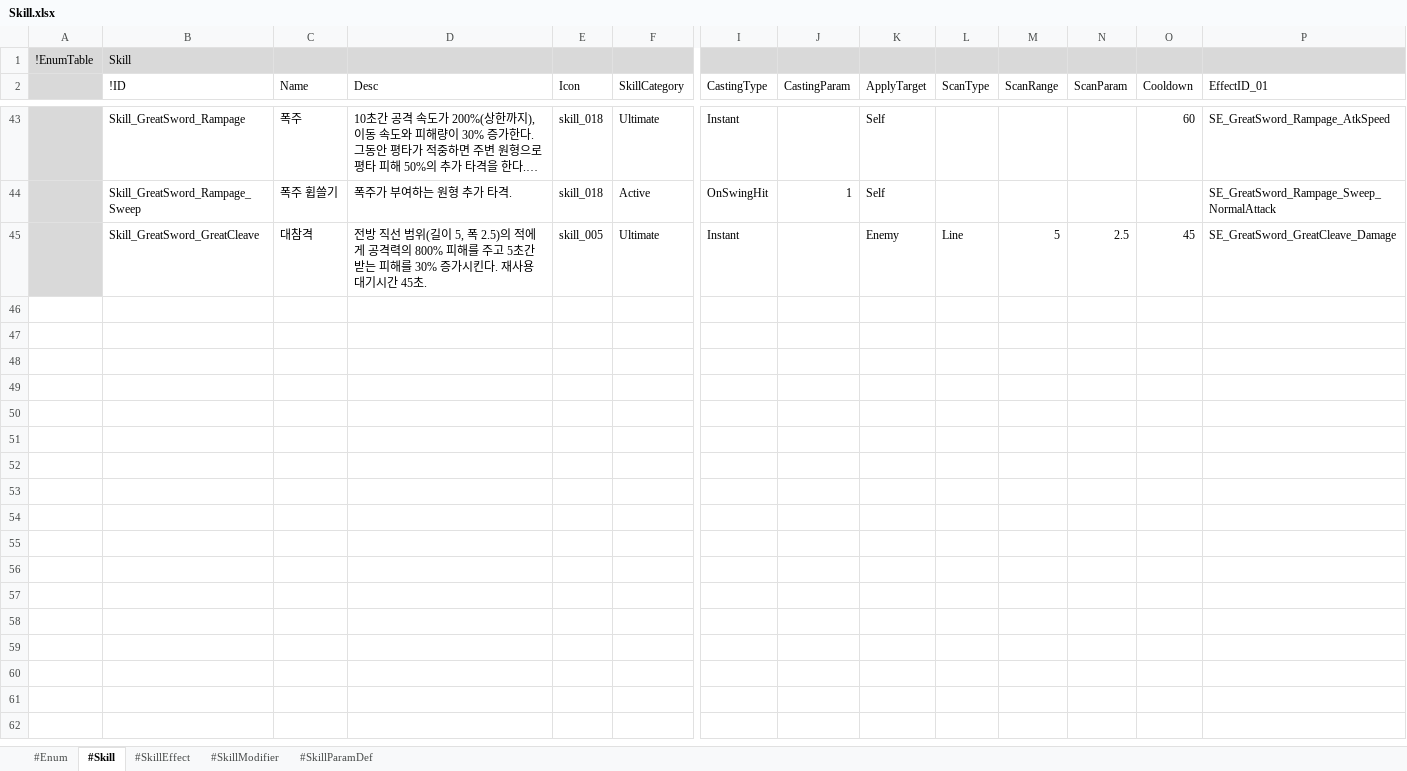
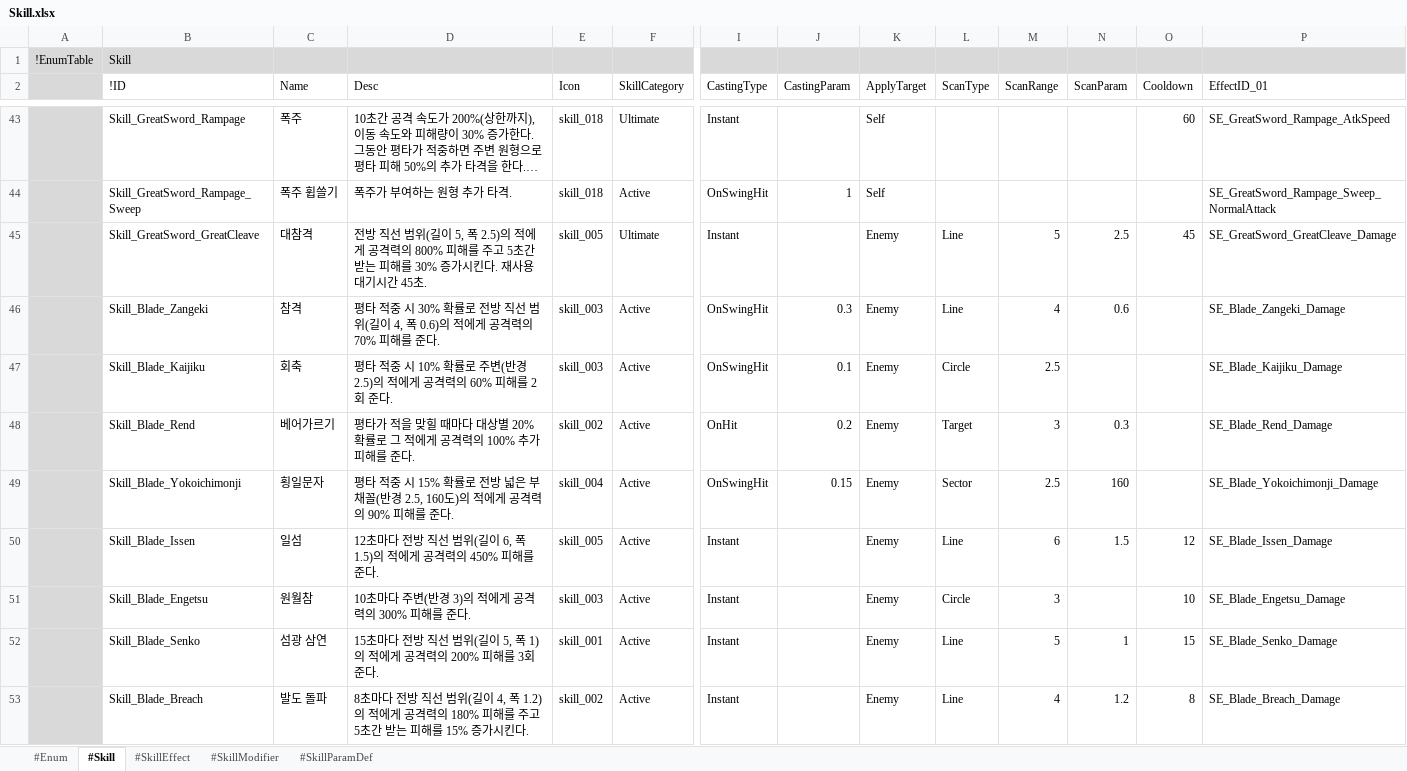
Before and after one commit to electro8836/ProjectOne, an Excel workbook: Shared/XLS/Skill.xlsx, sheet #Skill, drawn as a sheet; only a part is shown, gaps mark what is left out; long unchanged cells end in …; values as stored, in another font and other column widths than the file's, no borders; rows hold the shown columns only; the diff covers the shown part only; the diff names each change by its address in the sheet, - before the commit and + after, or states it on an @@ line.

```diff
--- a/Shared/XLS/Skill.xlsx (sheet #Skill)
+++ b/Shared/XLS/Skill.xlsx (sheet #Skill)
+row 46:  | Skill_Blade_Zangeki | 참격 | 평타 적중 시 30% 확률로 전방 직선 범위(길이 4, 폭 0.6)의 적에게 공격력의 70% 피해를 준다. | skill_003 | Active | OnSwingHit | 0.3 | Enemy | Line | 4 | 0.6 |  | SE_Blade_Zangeki_Damage
+row 47:  | Skill_Blade_Kaijiku | 회축 | 평타 적중 시 10% 확률로 주변(반경 2.5)의 적에게 공격력의 60% 피해를 2회 준다. | skill_003 | Active | OnSwingHit | 0.1 | Enemy | Circle | 2.5 |  |  | SE_Blade_Kaijiku_Damage
+row 48:  | Skill_Blade_Rend | 베어가르기 | 평타가 적을 맞힐 때마다 대상별 20% 확률로 그 적에게 공격력의 100% 추가 피해를 준다. | skill_002 | Active | OnHit | 0.2 | Enemy | Target | 3 | 0.3 |  | SE_Blade_Rend_Damage
+row 49:  | Skill_Blade_Yokoichimonji | 횡일문자 | 평타 적중 시 15% 확률로 전방 넓은 부채꼴(반경 2.5, 160도)의 적에게 공격력의 90% 피해를 준다. | skill_004 | Active | OnSwingHit | 0.15 | Enemy | Sector | 2.5 | 160 |  | SE_Blade_Yokoichimonji_Damage
+row 50:  | Skill_Blade_Issen | 일섬 | 12초마다 전방 직선 범위(길이 6, 폭 1.5)의 적에게 공격력의 450% 피해를 준다. | skill_005 | Active | Instant |  | Enemy | Line | 6 | 1.5 | 12 | SE_Blade_Issen_Damage
+row 51:  | Skill_Blade_Engetsu | 원월참 | 10초마다 주변(반경 3)의 적에게 공격력의 300% 피해를 준다. | skill_003 | Active | Instant |  | Enemy | Circle | 3 |  | 10 | SE_Blade_Engetsu_Damage
+row 52:  | Skill_Blade_Senko | 섬광 삼연 | 15초마다 전방 직선 범위(길이 5, 폭 1)의 적에게 공격력의 200% 피해를 3회 준다. | skill_001 | Active | Instant |  | Enemy | Line | 5 | 1 | 15 | SE_Blade_Senko_Damage
+row 53:  | Skill_Blade_Breach | 발도 돌파 | 8초마다 전방 직선 범위(길이 4, 폭 1.2)의 적에게 공격력의 180% 피해를 주고 5초간 받는 피해를 15% 증가시킨다. | skill_002 | Active | Instant |  | Enemy | Line | 4 | 1.2 | 8 | SE_Blade_Breach_Damage
```
Also changed, not shown: 7 added rows elsewhere in this sheet, sheet #SkillEffect, sheet #Enum, Shared/XLS/BattlePower.xlsx, Shared/XLS/Buff.xlsx, 15 other files.
